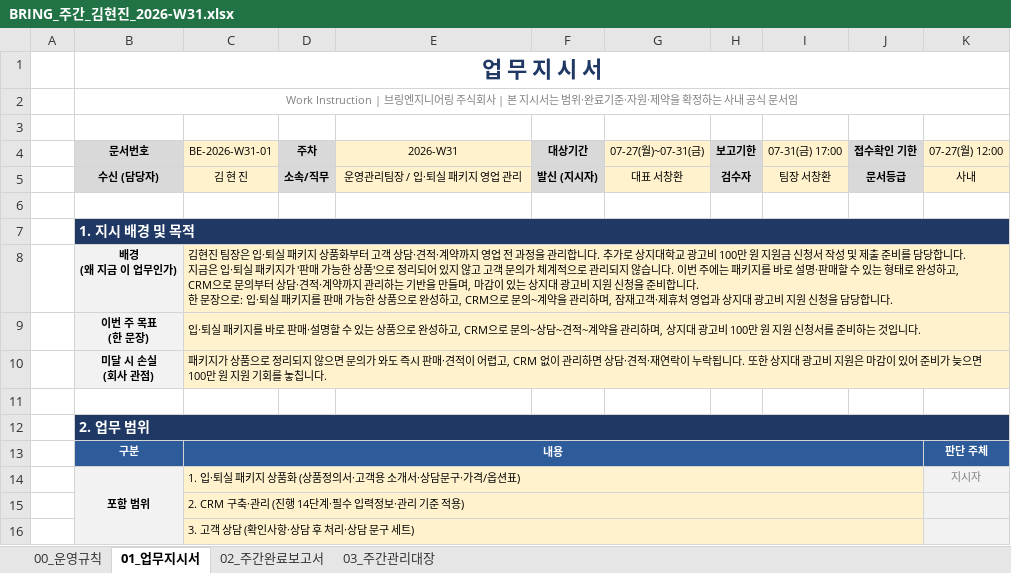
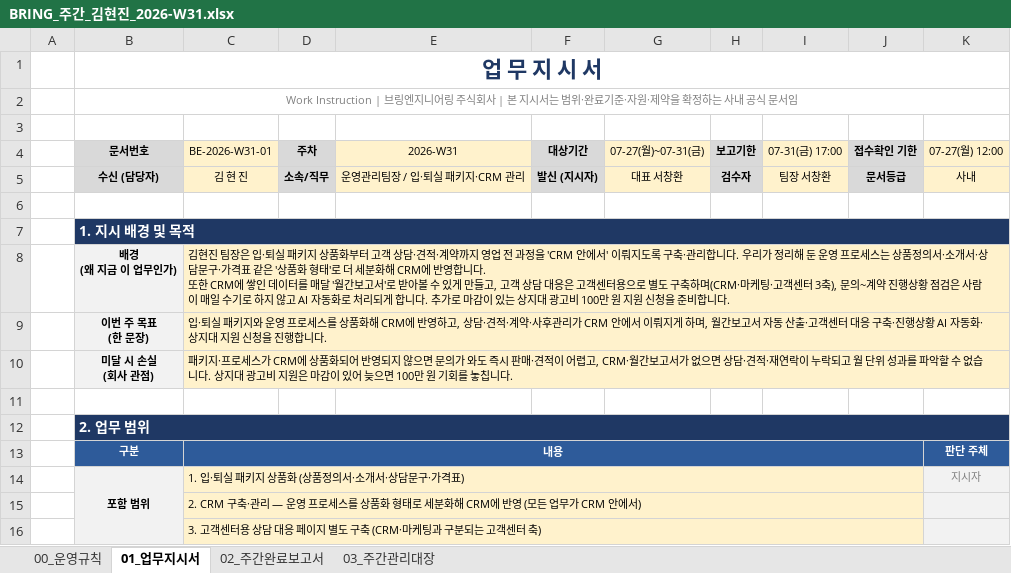
Before and after one commit to bringengineering/FM, an Excel workbook: out/BRING_주간_김현진_2026-W31.xlsx, sheet 01_업무지시서, drawn as a sheet; only a part is shown; values as stored, in another font and other column widths than the file's, no borders; ↵ is a line break in a cell; the diff covers the shown part only; the diff names each change by its address in the sheet, - before the commit and + after, or states it on an @@ line.

```diff
--- a/out/BRING_주간_김현진_2026-W31.xlsx (sheet 01_업무지시서)
+++ b/out/BRING_주간_김현진_2026-W31.xlsx (sheet 01_업무지시서)
-E5 (2026-W31): 운영관리팀장 / 입·퇴실 패키지 영업 관리
+E5 (2026-W31): 운영관리팀장 / 입·퇴실 패키지·CRM 관리
-C8 (BE-2026-W31-01): …과정을 관리합니다. 추가로 상지대학교 광고비 100만 원 지원금 신청서 작성 및 제출 준비를 담당합니다. ↵ 지금은 입·퇴실 패키지가 '판매 가능한 상품'으로 정리되어 있지 않고 고객 문의가 체계적으로 관리되지 않습니다. 이번 주에는 패키지를 바로 설명·판매할 수 있는 형태로 완성하고, CRM으로 문의부터 상담·견적·계약까지 관리하는 기반을 만들며, 마감이 있는 상지대 광고비 지원 신청을 준비합니다. ↵ 한 문장으로: 입·퇴실 패키지를 판매 가능한 상품으로 완성하고, CRM으로 문의~계약을 관리하며, 잠재고객·제휴처 영업과 상지대 광고비 지원 신청을 담당합니다.
+C8 (BE-2026-W31-01): …과정을 'CRM 안에서' 이뤄지도록 구축·관리합니다. 우리가 정리해 둔 운영 프로세스는 상품정의서·소개서·상담문구·가격표 같은 '상품화 형태'로 더 세분화해 CRM에 반영합니다. ↵ 또한 CRM에 쌓인 데이터를 매달 '월간보고서'로 받아볼 수 있게 만들고, 고객 상담 대응은 고객센터용으로 별도 구축하며(CRM·마케팅·고객센터 3축), 문의~계약 진행상황 점검은 사람이 매일 수기로 하지 않고 AI 자동화로 처리되게 합니다. 추가로 마감이 있는 상지대 광고비 100만 원 지원 신청을 준비합니다.
-C9 (BE-2026-W31-01): …패키지를 바로 판매·설명할 수 있는 상품으로 완성하고, CRM으로 문의~상담~견적~계약을 관리하며, 상지대 광고비 100만 원 지원 신청서를 준비하는 것입니다.
+C9 (BE-2026-W31-01): …패키지와 운영 프로세스를 상품화해 CRM에 반영하고, 상담·견적·계약·사후관리가 CRM 안에서 이뤄지게 하며, 월간보고서 자동 산출·고객센터 대응 구축·진행상황 AI 자동화·상지대 지원 신청을 진행합니다.
-C10 (BE-2026-W31-01): 패키지가 상품으로 정리되지 않으면 문의가 와도 즉시 판매·견적이 어렵고, CRM 없이 관리하면 상담·견적·재연락이 누락됩니다. 또한 상지대 광고비 지원은 마감이 있어 준비가 늦으면 100만 원 지원 기회…
+C10 (BE-2026-W31-01): 패키지·프로세스가 CRM에 상품화되어 반영되지 않으면 문의가 와도 즉시 판매·견적이 어렵고, CRM·월간보고서가 없으면 상담·견적·재연락이 누락되고 월 단위 성과를 파악할 수 없습니다. 상지대 광고비 지원은 마감이 있어 늦으면 100만 원 기회…
-C14 (BE-2026-W31-01): 1. 입·퇴실 패키지 상품화 (상품정의서·고객용 소개서·상담문구·가격/옵션표)
+C14 (BE-2026-W31-01): 1. 입·퇴실 패키지 상품화 (상품정의서·소개서·상담문구·가격표)
-C15 (BE-2026-W31-01): …·관리 (진행 14단계·필수 입력정보·관리 기준 적용)
+C15 (BE-2026-W31-01): …·관리 — 운영 프로세스를 상품화 형태로 세분화해 CRM에 반영 (모든 업무가 CRM 안에서)
-C16 (BE-2026-W31-01): 3. 고객 상담 (확인사항·상담 후 처리·상담 문구 세트)
+C16 (BE-2026-W31-01): 3. 고객센터용 상담 대응 페이지 별도 구축 (CRM·마케팅과 구분되는 고객센터 축)
```
Also changed, not shown: 2 added rows, 2 removed rows and 27 edited cells elsewhere in this sheet.
